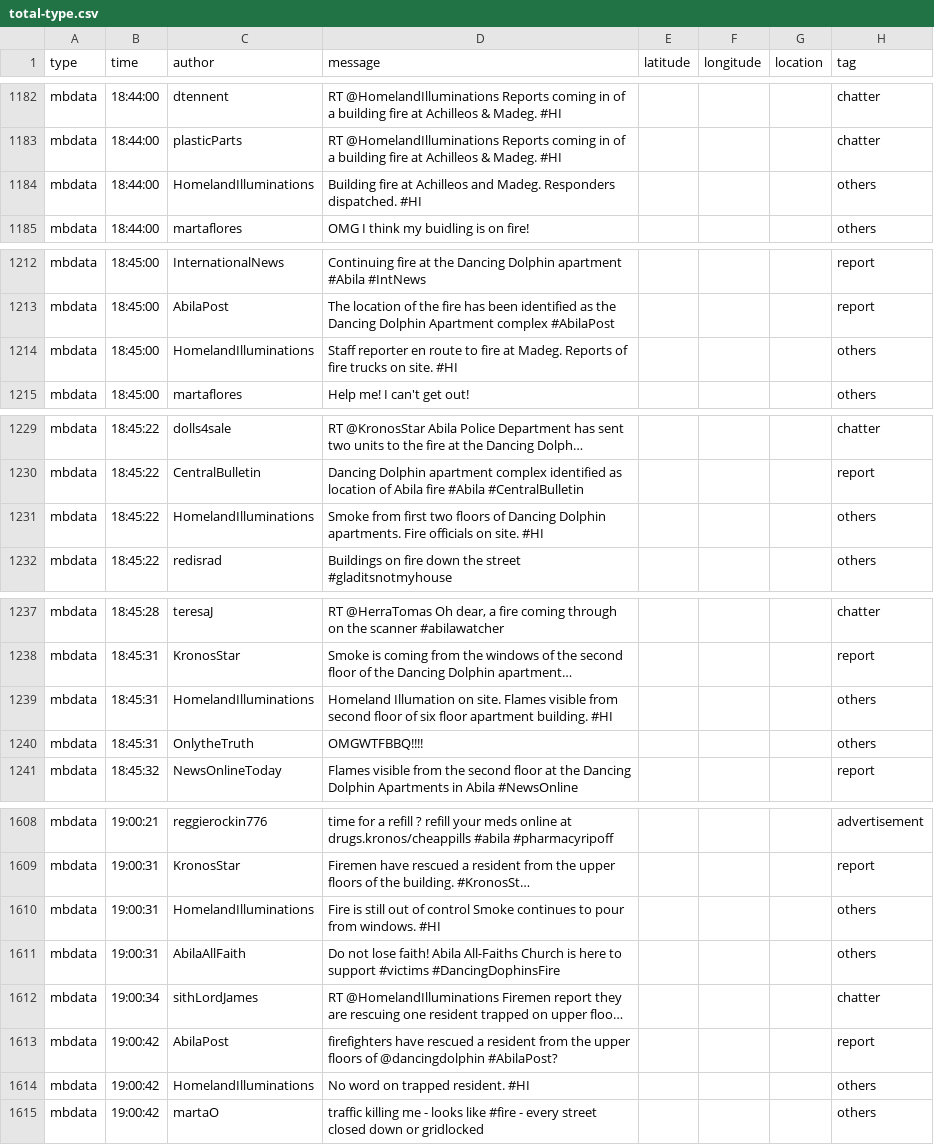
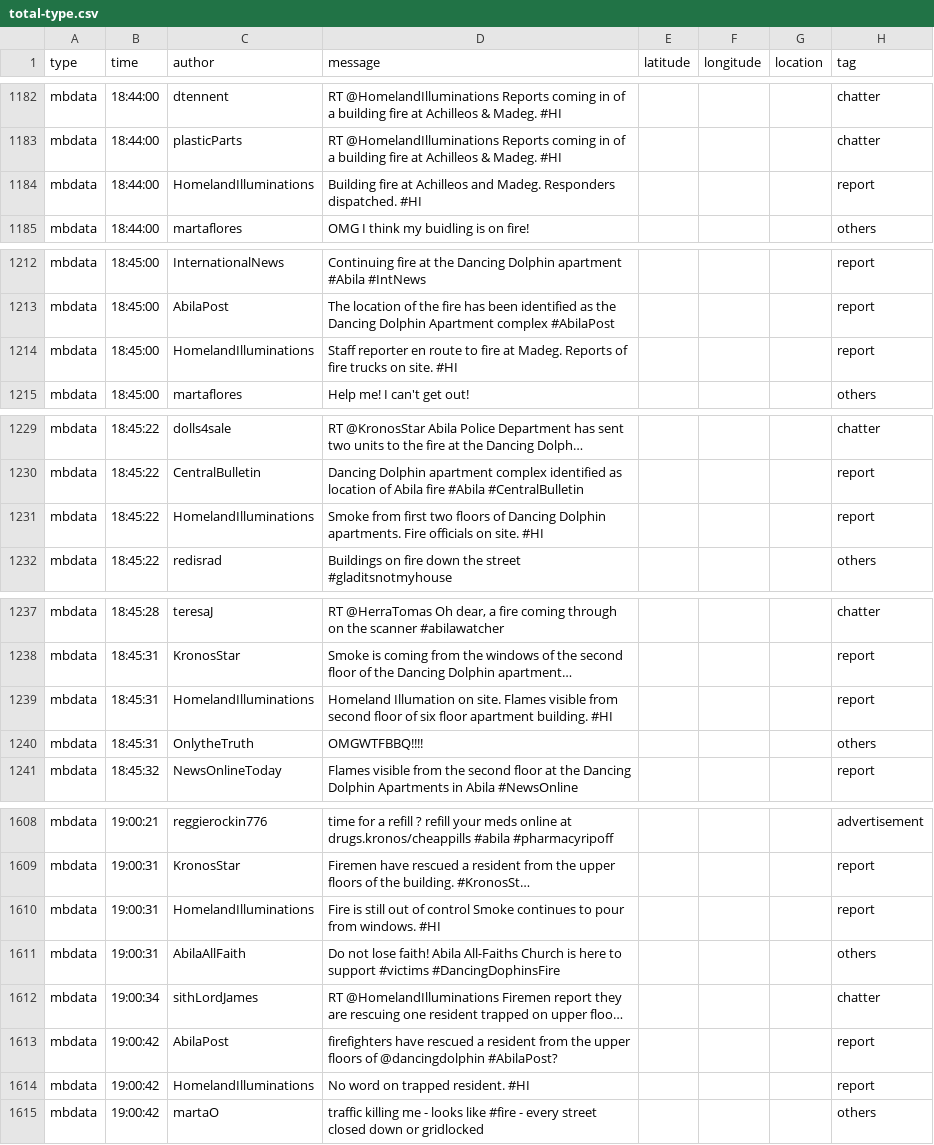
Before and after one commit to tjujingzong/VAST2021-MC3, a CSV file: task1/total-type.csv, drawn as a sheet; only a part is shown, gaps mark what is left out; long unchanged cells end in …; the diff covers the shown part only; the diff names each change by its address in the sheet, - before the commit and + after, or states it on an @@ line.

```diff
--- a/task1/total-type.csv
+++ b/task1/total-type.csv
-H1184 (tag): others
+H1184 (tag): report
-H1214 (tag): others
+H1214 (tag): report
-H1231 (tag): others
+H1231 (tag): report
-H1239 (tag): others
+H1239 (tag): report
-H1610 (tag): others
+H1610 (tag): report
-H1614 (tag): others
+H1614 (tag): report
```
Also changed, not shown: 59 edited cells elsewhere in this file, 14 other files.
